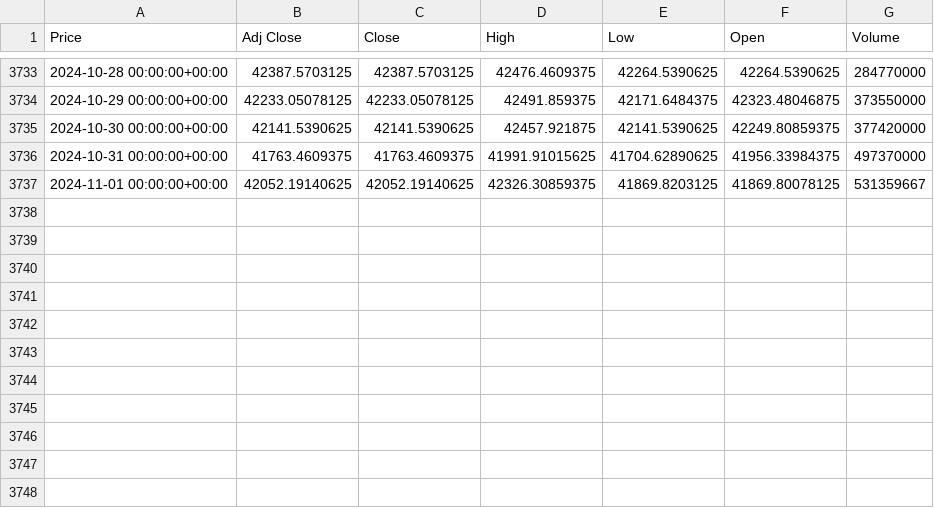
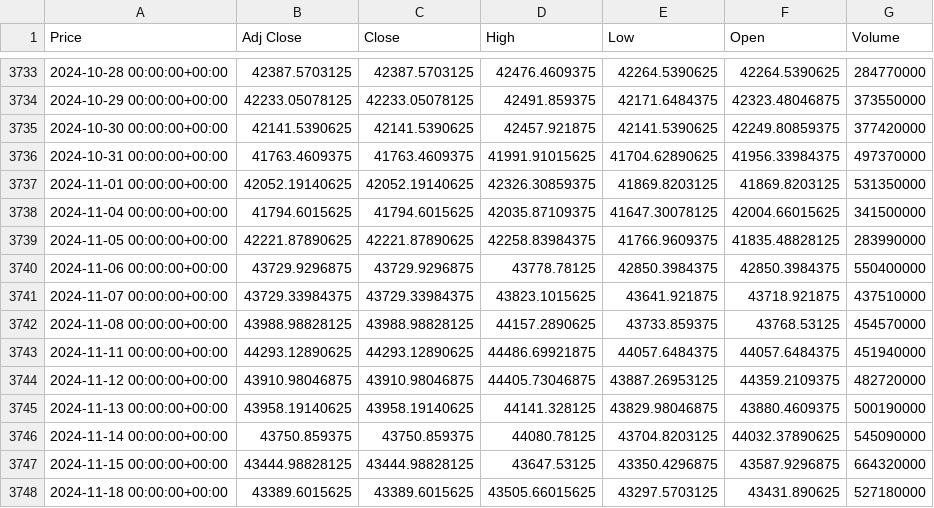
Before and after one commit to cagrigoksel/Mat386E_TermProject, a CSV file: data/raw/index_^DJI_20241119.csv (was data/raw/index_^DJI_20241102.csv), drawn as a sheet; only a part is shown, gaps mark what is left out; the diff names each change by its address in the sheet, - before the commit and + after, or states it on an @@ line.

```diff
--- a/data/raw/index_^DJI_20241102.csv
+++ b/data/raw/index_^DJI_20241119.csv
-F3737 (Open): 41869.80078125
+F3737 (Open): 41869.8203125
-G3737 (Volume): 531359667
+G3737 (Volume): 531350000
+row 3738: 2024-11-04 00:00:00+00:00 | 41794.6015625 | 41794.6015625 | 42035.87109375 | 41647.30078125 | 42004.66015625 | 341500000
+row 3739: 2024-11-05 00:00:00+00:00 | 42221.87890625 | 42221.87890625 | 42258.83984375 | 41766.9609375 | 41835.48828125 | 283990000
+row 3740: 2024-11-06 00:00:00+00:00 | 43729.9296875 | 43729.9296875 | 43778.78125 | 42850.3984375 | 42850.3984375 | 550400000
+row 3741: 2024-11-07 00:00:00+00:00 | 43729.33984375 | 43729.33984375 | 43823.1015625 | 43641.921875 | 43718.921875 | 437510000
+row 3742: 2024-11-08 00:00:00+00:00 | 43988.98828125 | 43988.98828125 | 44157.2890625 | 43733.859375 | 43768.53125 | 454570000
+row 3743: 2024-11-11 00:00:00+00:00 | 44293.12890625 | 44293.12890625 | 44486.69921875 | 44057.6484375 | 44057.6484375 | 451940000
+row 3744: 2024-11-12 00:00:00+00:00 | 43910.98046875 | 43910.98046875 | 44405.73046875 | 43887.26953125 | 44359.2109375 | 482720000
+row 3745: 2024-11-13 00:00:00+00:00 | 43958.19140625 | 43958.19140625 | 44141.328125 | 43829.98046875 | 43880.4609375 | 500190000
+row 3746: 2024-11-14 00:00:00+00:00 | 43750.859375 | 43750.859375 | 44080.78125 | 43704.8203125 | 44032.37890625 | 545090000
+row 3747: 2024-11-15 00:00:00+00:00 | 43444.98828125 | 43444.98828125 | 43647.53125 | 43350.4296875 | 43587.9296875 | 664320000
+row 3748: 2024-11-18 00:00:00+00:00 | 43389.6015625 | 43389.6015625 | 43505.66015625 | 43297.5703125 | 43431.890625 | 527180000
```
Also changed, not shown: data/raw/index_^GSPC_20241119.csv, 24 other files.
